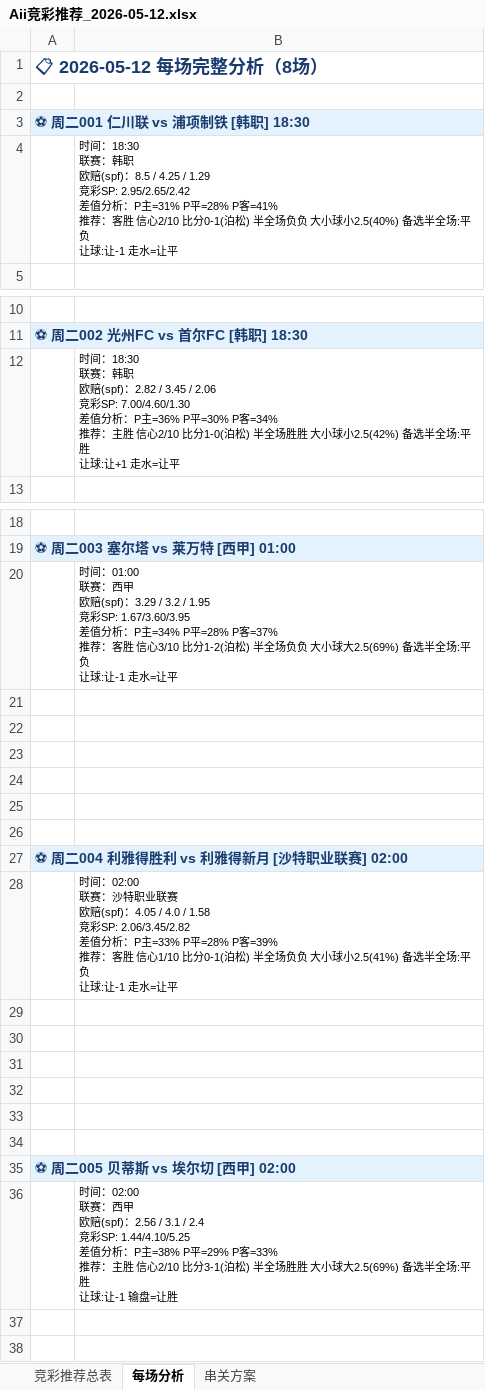
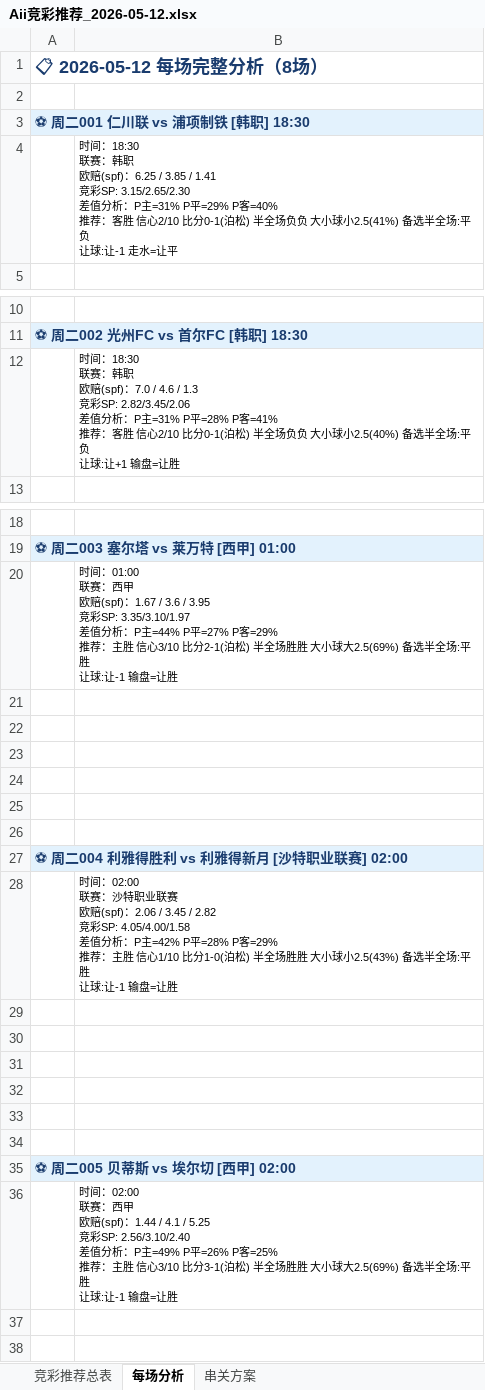
Before and after one commit to yanguanghan0821-sys/321, an Excel workbook: Aii竞彩推荐_2026-05-12.xlsx, sheet 每场分析, drawn as a sheet; only a part is shown, gaps mark what is left out; values as stored, in another font and other column widths than the file's, no borders; ↵ is a line break in a cell; the diff covers the shown part only; the diff names each change by its address in the sheet, - before the commit and + after, or states it on an @@ line.

```diff
--- a/Aii竞彩推荐_2026-05-12.xlsx (sheet 每场分析)
+++ b/Aii竞彩推荐_2026-05-12.xlsx (sheet 每场分析)
-B4: …欧赔(spf)：8.5 / 4.25 / 1.29 ↵ 竞彩SP: 2.95/2.65/2.42 ↵ 差值分析：P主=31% P平=28% P客=41% ↵ 推荐：客胜 信心2/10 比分0-1(泊松) 半全场负负 大小球小2.5(40%) 备选半全…
+B4: …欧赔(spf)：6.25 / 3.85 / 1.41 ↵ 竞彩SP: 3.15/2.65/2.30 ↵ 差值分析：P主=31% P平=29% P客=40% ↵ 推荐：客胜 信心2/10 比分0-1(泊松) 半全场负负 大小球小2.5(41%) 备选半全…
-B12: …欧赔(spf)：2.82 / 3.45 / 2.06 ↵ 竞彩SP: 7.00/4.60/1.30 ↵ 差值分析：P主=36% P平=30% P客=34% ↵ 推荐：主胜 信心2/10 比分1-0(泊松) 半全场胜胜 大小球小2.5(42%) 备选半全场:平胜 ↵ 让球:让+1 走水=让平
+B12: …欧赔(spf)：7.0 / 4.6 / 1.3 ↵ 竞彩SP: 2.82/3.45/2.06 ↵ 差值分析：P主=31% P平=28% P客=41% ↵ 推荐：客胜 信心2/10 比分0-1(泊松) 半全场负负 大小球小2.5(40%) 备选半全场:平负 ↵ 让球:让+1 输盘=让胜
-B20: …欧赔(spf)：3.29 / 3.2 / 1.95 ↵ 竞彩SP: 1.67/3.60/3.95 ↵ 差值分析：P主=34% P平=28% P客=37% ↵ 推荐：客胜 信心3/10 比分1-2(泊松) 半全场负负 大小球大2.5(69%) 备选半全场:平负 ↵ 让球:让-1 走水=让平
+B20: …欧赔(spf)：1.67 / 3.6 / 3.95 ↵ 竞彩SP: 3.35/3.10/1.97 ↵ 差值分析：P主=44% P平=27% P客=29% ↵ 推荐：主胜 信心3/10 比分2-1(泊松) 半全场胜胜 大小球大2.5(69%) 备选半全场:平胜 ↵ 让球:让-1 输盘=让胜
-B28: …欧赔(spf)：4.05 / 4.0 / 1.58 ↵ 竞彩SP: 2.06/3.45/2.82 ↵ 差值分析：P主=33% P平=28% P客=39% ↵ 推荐：客胜 信心1/10 比分0-1(泊松) 半全场负负 大小球小2.5(41%) 备选半全场:平负 ↵ 让球:让-1 走水=让平
+B28: …欧赔(spf)：2.06 / 3.45 / 2.82 ↵ 竞彩SP: 4.05/4.00/1.58 ↵ 差值分析：P主=42% P平=28% P客=29% ↵ 推荐：主胜 信心1/10 比分1-0(泊松) 半全场胜胜 大小球小2.5(43%) 备选半全场:平胜 ↵ 让球:让-1 输盘=让胜
-B36: …欧赔(spf)：2.56 / 3.1 / 2.4 ↵ 竞彩SP: 1.44/4.10/5.25 ↵ 差值分析：P主=38% P平=29% P客=33% ↵ 推荐：主胜 信心2/10 比分3-1(泊…
+B36: …欧赔(spf)：1.44 / 4.1 / 5.25 ↵ 竞彩SP: 2.56/3.10/2.40 ↵ 差值分析：P主=49% P平=26% P客=25% ↵ 推荐：主胜 信心3/10 比分3-1(泊…
```
Also changed, not shown: 3 edited cells elsewhere in this sheet, sheet 竞彩推荐总表, sheet 串关方案, 每日预测/Aii竞彩推荐_2026-05-12.xlsx.
